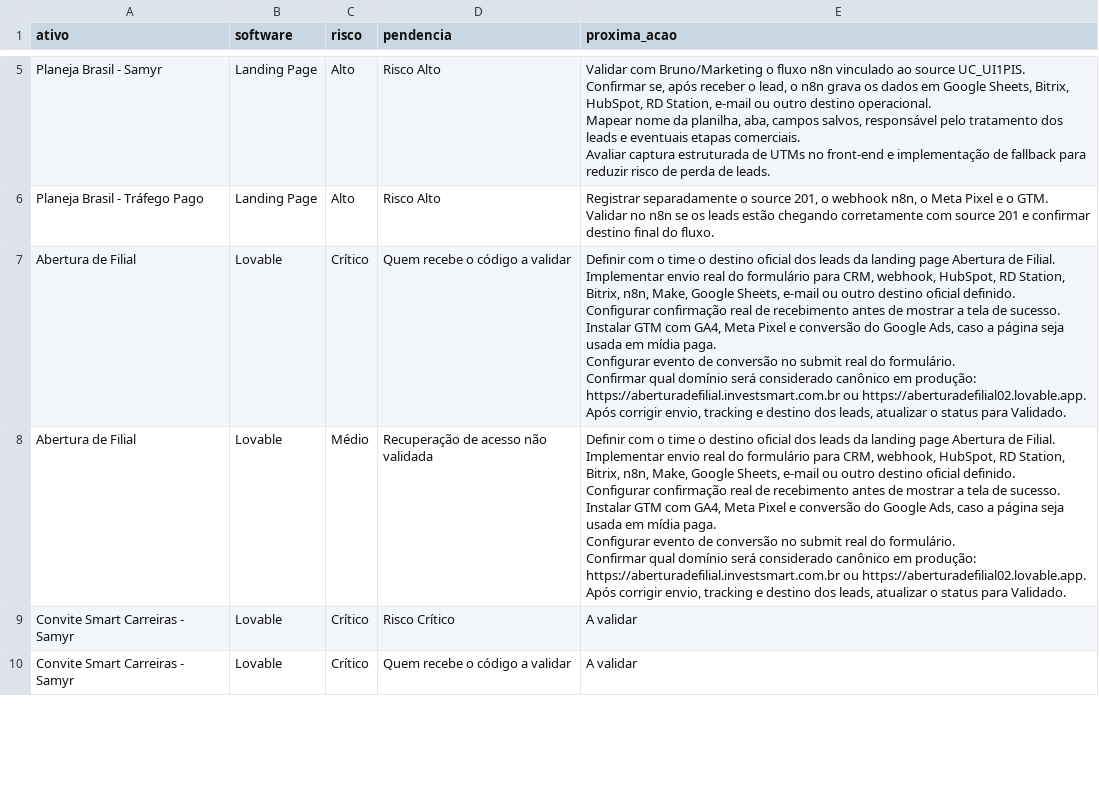
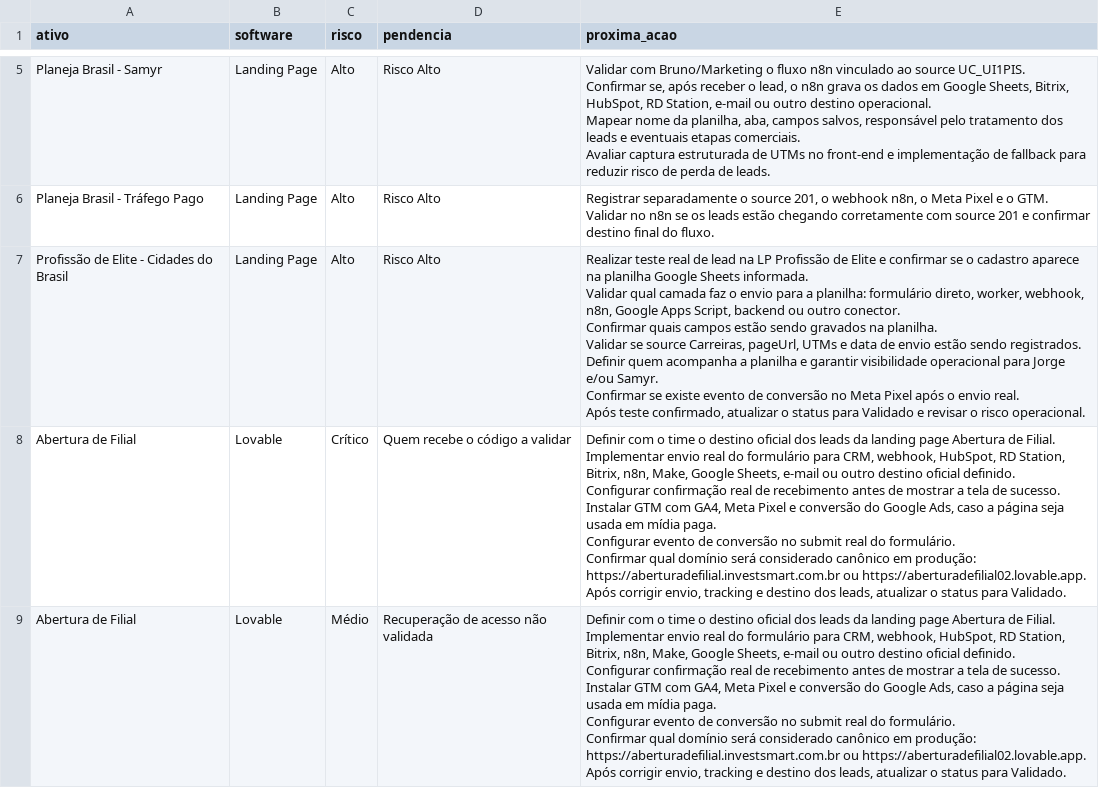
Before and after one commit to gestaobankrio-code/growth-ops-investsmart, a CSV file: exports/growth-ops-pendencias.csv, drawn as a sheet; only a part is shown, gaps mark what is left out; the shorter side is filled out with more unchanged rows; ↵ is a line break in a cell; the diff names each change by its address in the sheet, - before the commit and + after, or states it on an @@ line.

```diff
--- a/exports/growth-ops-pendencias.csv
+++ b/exports/growth-ops-pendencias.csv
+row 7: Profissão de Elite - Cidades do Brasil | Landing Page | Alto | Risco Alto | Realizar teste real de lead na LP Profissão de Elite e confirmar se o cadastro aparece na planilha Google Sheets informada. ↵ Validar qual camada faz o envio para a planilha: formulário direto, worker, webhook, n8n, Google Apps Script, backend ou outro conector. ↵ Confirmar quais campos estão sendo gravados na planilha. ↵ Validar se source Carreiras, pageUrl, UTMs e data de envio estão sendo registrados. ↵ Definir quem acompanha a planilha e garantir visibilidade operacional para Jorge e/ou Samyr. ↵ Confirmar se existe evento de conversão no Meta Pixel após o envio real. ↵ Após teste confirmado, atualizar o status para Validado e revisar o risco operacional.
```
Also changed, not shown: exports/growth-ops-inventario.csv, exports/growth-ops-seguranca-2fa.csv, 8 other files.
